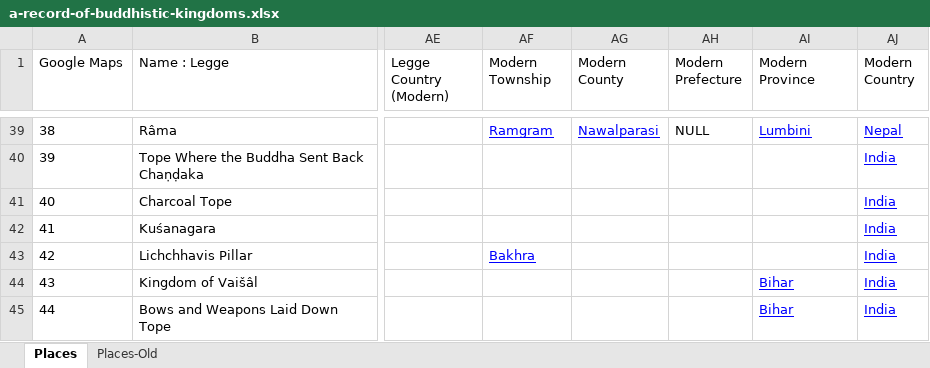
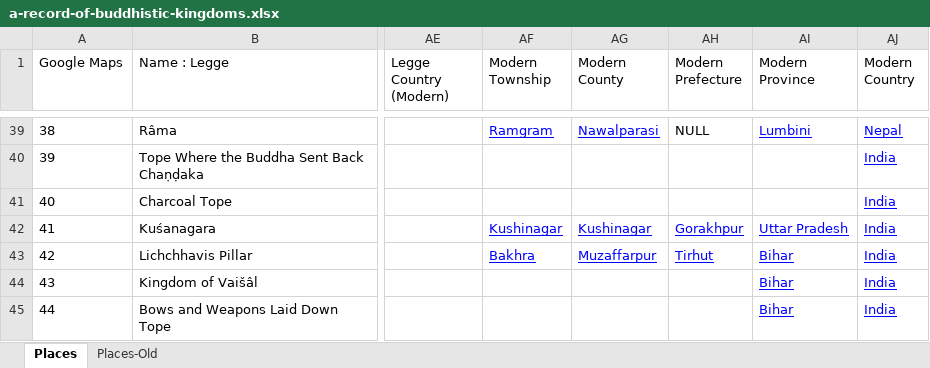
Before and after one commit to seaneshbaugh/a-record-of-buddhistic-kingdoms, an Excel workbook: src/data/a-record-of-buddhistic-kingdoms.xlsx, sheet Places, drawn as a sheet; only a part is shown, gaps mark what is left out; values as stored, in another font and other column widths than the file's, no borders; charts and pictures not drawn; the diff covers the shown part only; the diff names each change by its address in the sheet, - before the commit and + after, or states it on an @@ line.

Commit message:
Added more modern political entities. Added location for Ne-le.

```diff
--- a/src/data/a-record-of-buddhistic-kingdoms.xlsx (sheet Places)
+++ b/src/data/a-record-of-buddhistic-kingdoms.xlsx (sheet Places)
-AF42 (Modern Township): (empty)
+AF42 (Modern Township): Kushinagar
-AG42 (Modern County): (empty)
+AG42 (Modern County): Kushinagar
-AH42 (Modern Prefecture): (empty)
+AH42 (Modern Prefecture): Gorakhpur
-AI42 (Modern Province): (empty)
+AI42 (Modern Province): Uttar Pradesh
-AG43 (Modern County): (empty)
+AG43 (Modern County): Muzaffarpur
-AH43 (Modern Prefecture): (empty)
+AH43 (Modern Prefecture): Tirhut
-AI43 (Modern Province): (empty)
+AI43 (Modern Province): Bihar
```
Also changed, not shown: 18 edited cells and cell formats elsewhere in this sheet, 1 other file.
